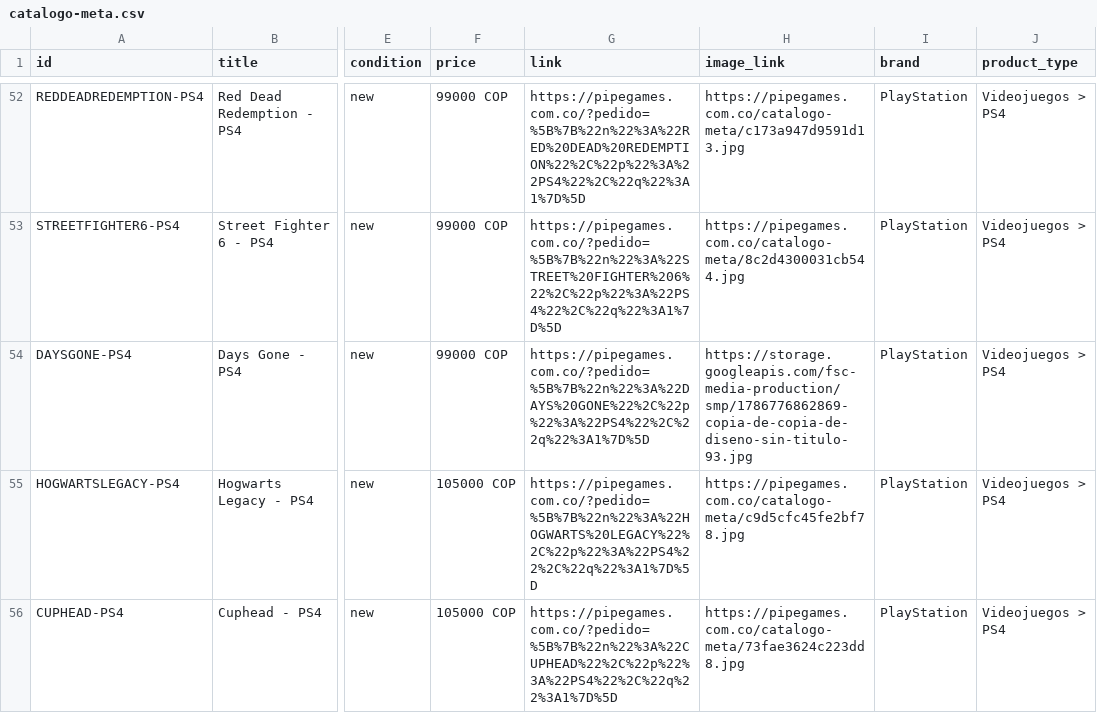
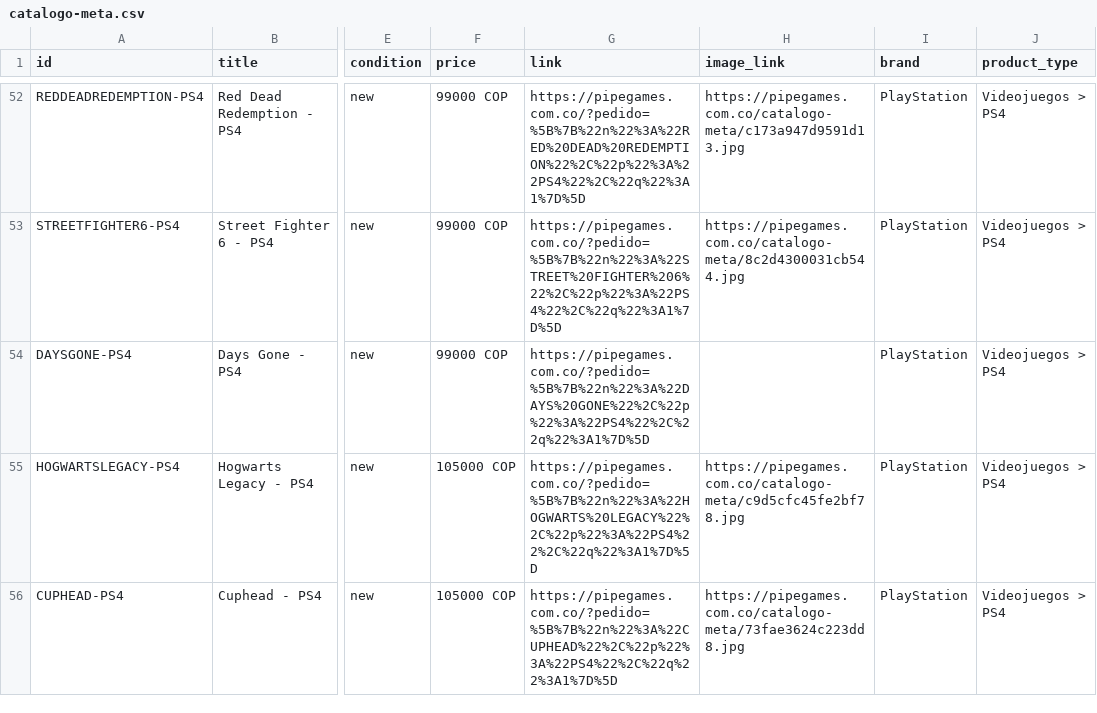
Before and after one commit to pipegamess/Pipe-Games, a CSV file: catalogo-meta.csv, drawn as a sheet; only a part is shown, gaps mark what is left out; the diff names each change by its address in the sheet, - before the commit and + after, or states it on an @@ line.

```diff
--- a/catalogo-meta.csv
+++ b/catalogo-meta.csv
-H54 (image_link): https://storage.googleapis.com/fsc-media-production/smp/1786776862869-copia-de-copia-de-diseno-sin-titulo-93.jpg
+H54 (image_link): (empty)
```
Also changed, not shown: 1 other file.
